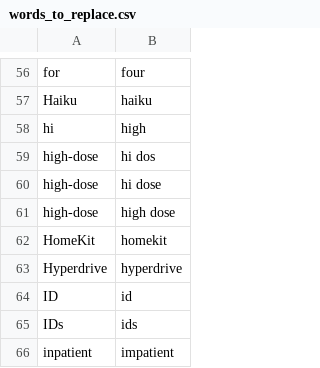
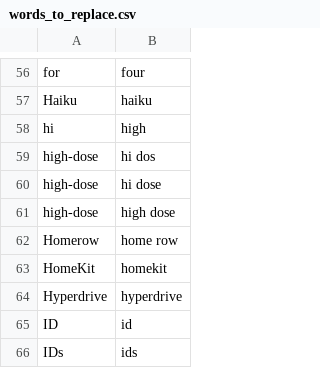
Before and after one commit to nriley/talon_community, a CSV file: settings/words_to_replace.csv, drawn as a sheet; only a part is shown, gaps mark what is left out; the shorter side is filled out with more unchanged rows.

Commit message:
Vocabulary.

```diff
--- a/settings/words_to_replace.csv
+++ b/settings/words_to_replace.csv
@@ -61,2 +61,3 @@ high-dose,hi dose
 high-dose,high dose
+Homerow,home row
 HomeKit,homekit
```
